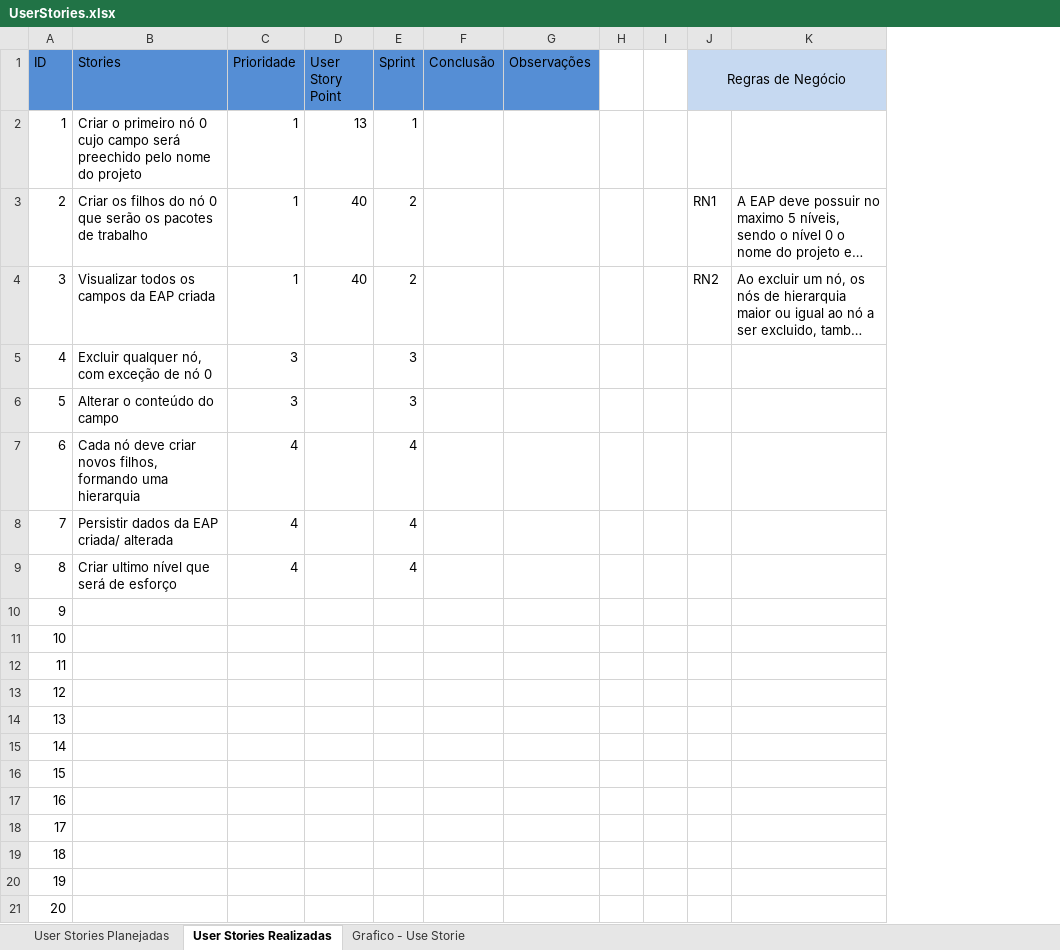
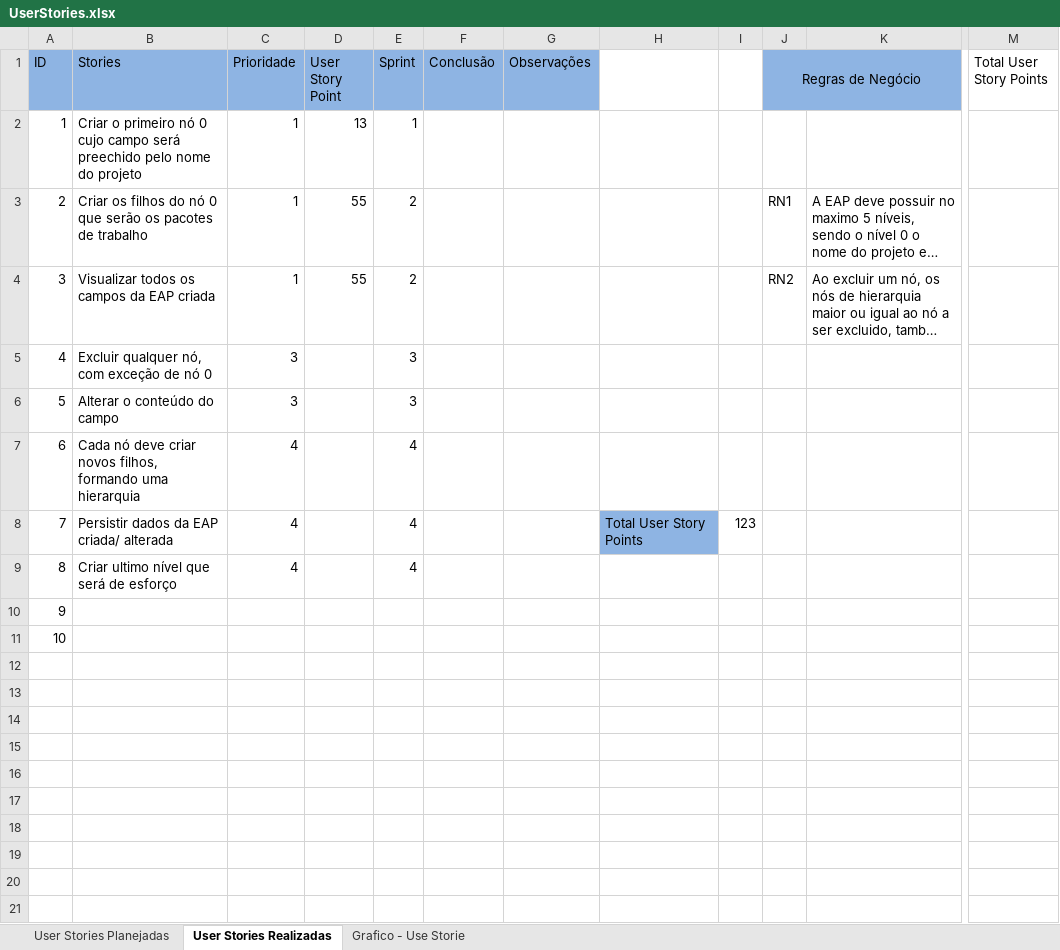
Before and after one commit to hoodoogurus/dotprojecteap, an Excel workbook: Dot Project EAP/4. System Management/Entrega Final/ze/UserStories.xlsx, sheet User Stories Realizadas, drawn as a sheet; only a part is shown, gaps mark what is left out; long unchanged cells end in …; values as stored, in another font and other column widths than the file's, no borders; removed rows and columns are numbered as before the commit, all else as after; rows hold the shown columns only; the diff covers the shown part only; the diff names each change by its address in the sheet, - before the commit and + after, or states it on an @@ line.

Commit message:
Atualizados os dados de Qualidade.docx e adicionadas as stories planejadas no documento UserStories.xlsx

```diff
--- a/Dot Project EAP/4. System Management/Entrega Final/ze/UserStories.xlsx (sheet User Stories Realizadas)
+++ b/Dot Project EAP/4. System Management/Entrega Final/ze/UserStories.xlsx (sheet User Stories Realizadas)
-column H, empty
-column I, empty
+column H, row 8: Total User Story Points
+column I, row 8: 123
+column M (Total User Story Points), empty
-A1:G1 fill: #558ED5
+A1:G1 fill: #8EB4E3
-J1:K1 fill: #C6D9F1
+J1:K1 fill: #8EB4E3
-D3:D4 (User Story Point): 40
+D3:D4 (User Story Point): 55
-row 12: 11
-row 13: 12
-row 14: 13
-row 15: 14
-row 16: 15
-row 17: 16
-row 18: 17
-row 19: 18
-row 20: 19
-row 21: 20
```
Also changed, not shown: 1 added column elsewhere in this sheet, sheet User Stories Planejadas, charts or pictures, 1 other file.
